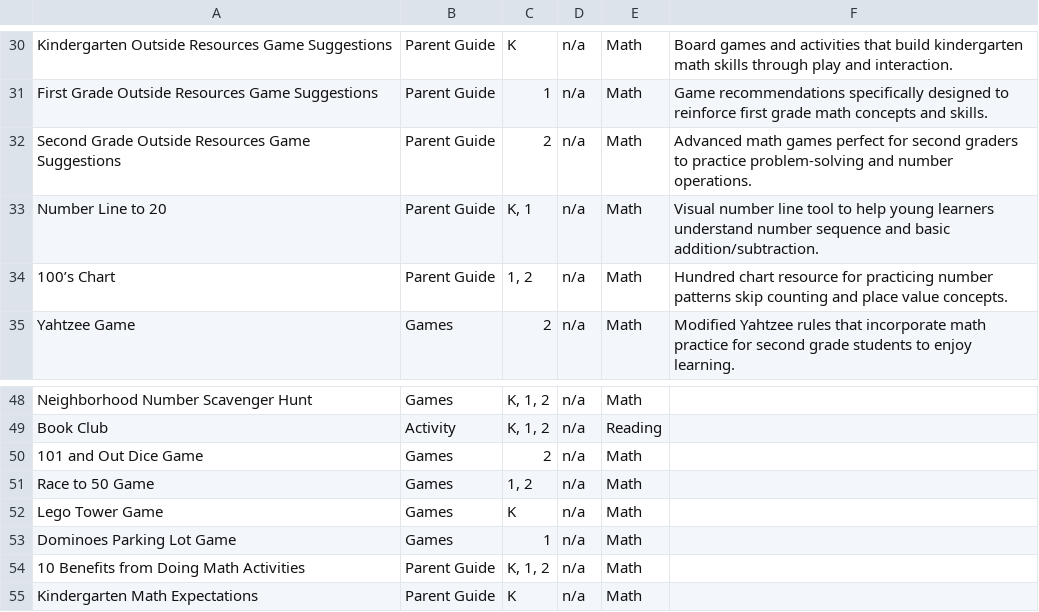
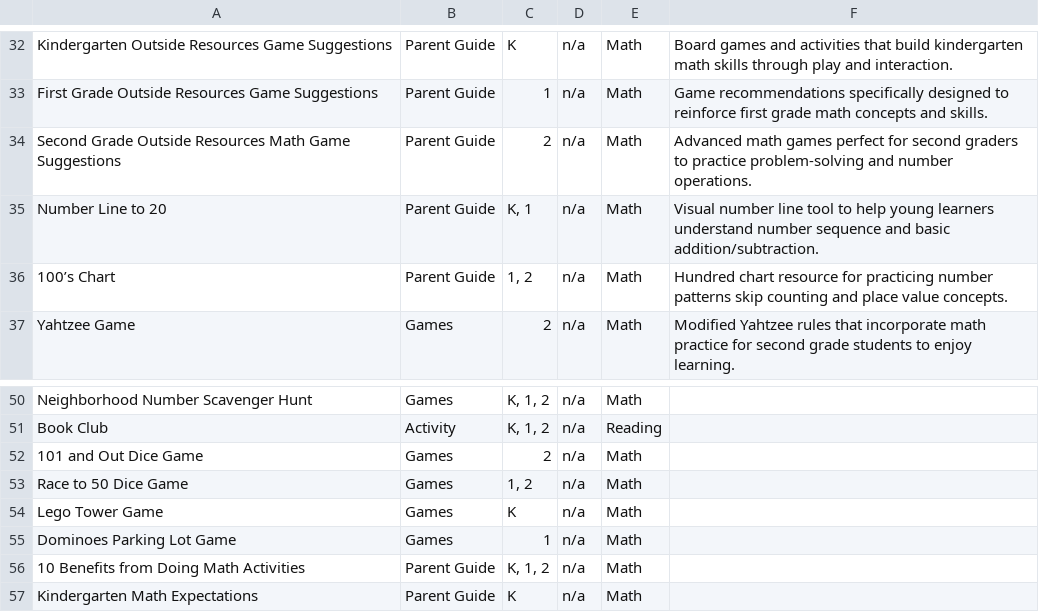
Before and after one commit to benstone1/slamhomelearning-website, a CSV file: public/worksheets/worksheet_metadata.csv, drawn as a sheet; only a part is shown, gaps mark what is left out; the diff covers the shown part only.

```diff
--- a/public/worksheets/worksheet_metadata.csv
+++ b/public/worksheets/worksheet_metadata.csv
@@ -31,3 +33,3 @@ Kindergarten Outside Resources Game Suggestions,Parent Guide,K,n/a,Math,Board ga
 First Grade Outside Resources Game Suggestions,Parent Guide,1,n/a,Math,Game recommendations specifically designed to reinforce first grade math concepts and skills.
-Second Grade Outside Resources Game Suggestions,Parent Guide,2,n/a,Math,Advanced math games perfect for second graders to practice problem-solving and number operations.
+Second Grade Outside Resources Math Game Suggestions,Parent Guide,2,n/a,Math,Advanced math games perfect for second graders to practice problem-solving and number operations.
 Number Line to 20,Parent Guide,"K, 1",n/a,Math,Visual number line tool to help young learners understand number sequence and basic addition/subtraction.
@@ -50,3 +52,3 @@ Book Club,Activity,"K, 1, 2",n/a,Reading,
 101 and Out Dice Game,Games,2,n/a,Math,
-Race to 50 Game,Games,"1, 2",n/a,Math,
+Race to 50 Dice Game,Games,"1, 2",n/a,Math,
 Lego Tower Game,Games,K,n/a,Math,
```
Also changed, not shown: 3 added rows and 6 edited cells elsewhere in this file.
